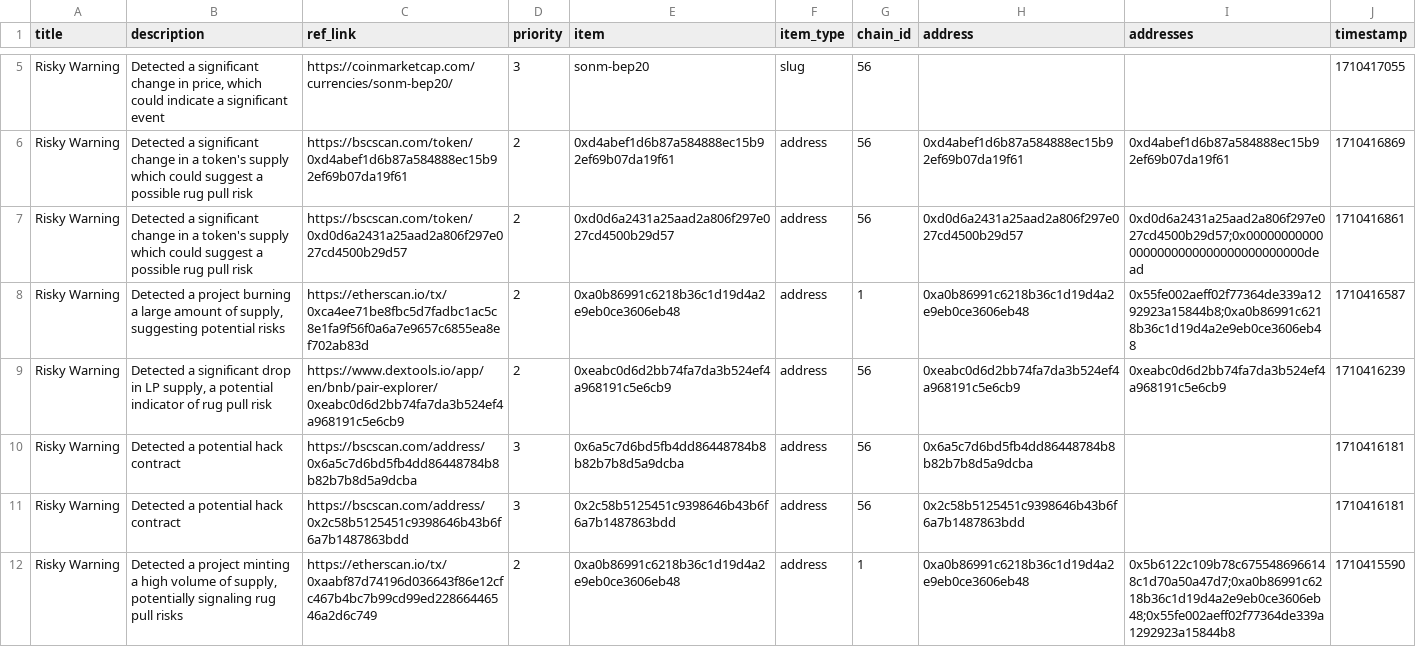
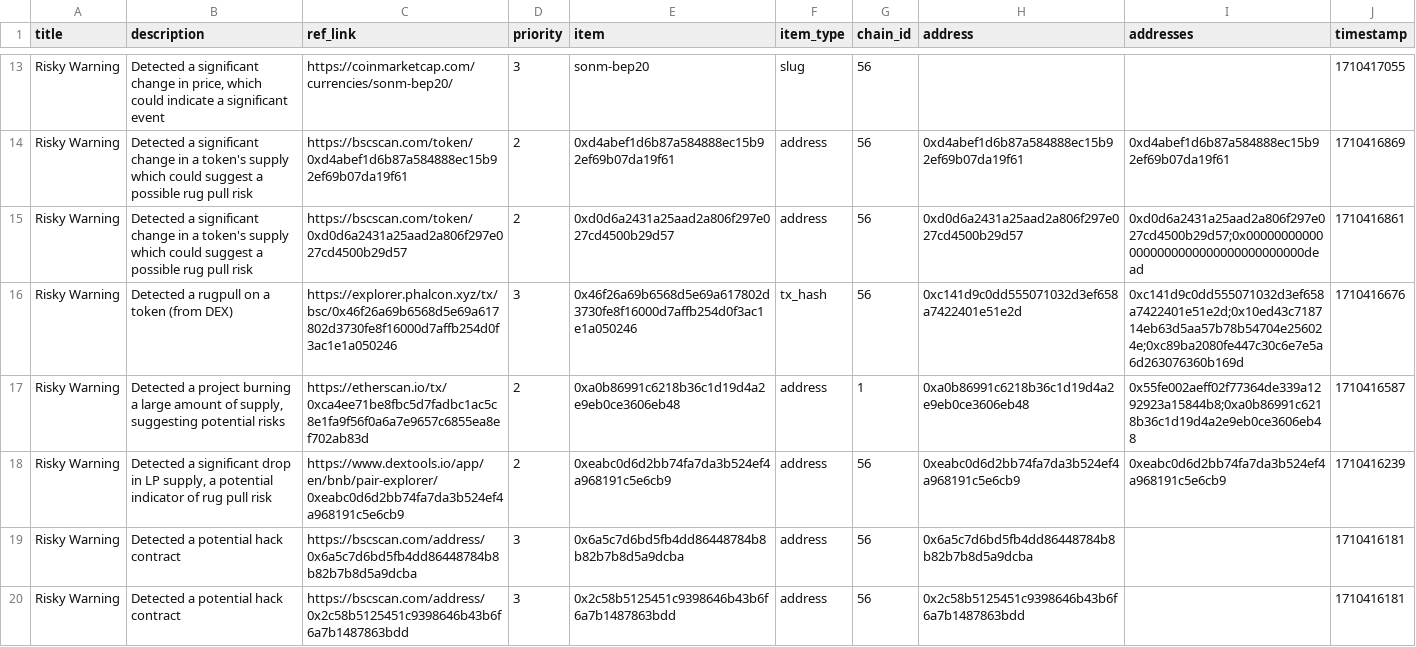
Before and after one commit to hashdit/hashdit, a CSV file: gitbook_source_code/data/hashdit_monitoring_alerts/hashdit_monitoring_alerts_2024-03-14.csv, drawn as a sheet; only a part is shown, gaps mark what is left out; the shorter side is filled out with more unchanged rows; the diff covers the shown part only.

```diff
--- a/gitbook_source_code/data/hashdit_monitoring_alerts/hashdit_monitoring_alerts_2024-03-14.csv
+++ b/gitbook_source_code/data/hashdit_monitoring_alerts/hashdit_monitoring_alerts_2024-03-14.csv
@@ -7,2 +15,3 @@ Risky Warning,Detected a significant change in a token's supply which could sugg
 Risky Warning,Detected a significant change in a token's supply which could suggest a possible rug pull risk,https://bscscan.com/token/0xd0d6a2431a25aad2a806f297e027cd4500b29d57,2,0xd0d6a2431a25aad2a806f297e027cd4500b29d57,address,56,0xd0d6a2431a25aad2a806f297e027cd4500b29d57,0xd0d6a2431a25aad2a806f297e027cd4500b29d57;0x000000000000000000000000000000000000dead,1710416861
+Risky Warning,Detected a rugpull on a token (from DEX),https://explorer.phalcon.xyz/tx/bsc/0x46f26a69b6568d5e69a617802d3730fe8f16000d7affb254d0f3ac1e1a050246 ,3,0x46f26a69b6568d5e69a617802d3730fe8f16000d7affb254d0f3ac1e1a050246,tx_hash,56,0xc141d9c0dd555071032d3ef658a7422401e51e2d,0xc141d9c0dd555071032d3ef658a7422401e51e2d;0x10ed43c718714eb63d5aa57b78b54704e256024e;0xc89ba2080fe447c30c6e7e5a6d263076360b169d,1710416676
 Risky Warning,"Detected a project burning a large amount of supply, suggesting potential risks",https://etherscan.io/tx/0xca4ee71be8fbc5d7fadbc1ac5c8e1fa9f56f0a6a7e9657c6855ea8ef702ab83d,2,0xa0b86991c6218b36c1d19d4a2e9eb0ce3606eb48,address,1,0xa0b86991c6218b36c1d19d4a2e9eb0ce3606eb48,0x55fe002aeff02f77364de339a1292923a15844b8;0xa0b86991c6218b36c1d19d4a2e9eb0ce3606eb48,1710416587
```
Also changed, not shown: 11 added rows elsewhere in this file.
